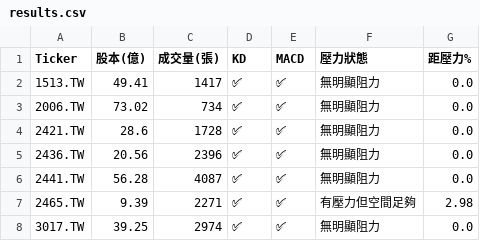
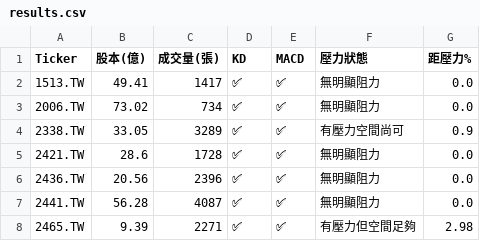
Before and after one commit to bdron0222-cpu/stock-radar, a CSV file: results.csv, drawn as a sheet; removed rows and columns are numbered as before the commit, all else as after; the diff names each change by its address in the sheet, - before the commit and + after, or states it on an @@ line.

```diff
--- a/results.csv
+++ b/results.csv
+row 4: 2338.TW | 33.05 | 3289 | ✅ | ✅ | 有壓力空間尚可 | 0.9
-row 8: 3017.TW | 39.25 | 2974 | ✅ | ✅ | 無明顯阻力 | 0.0
```
Also changed, not shown: 1 other file.
